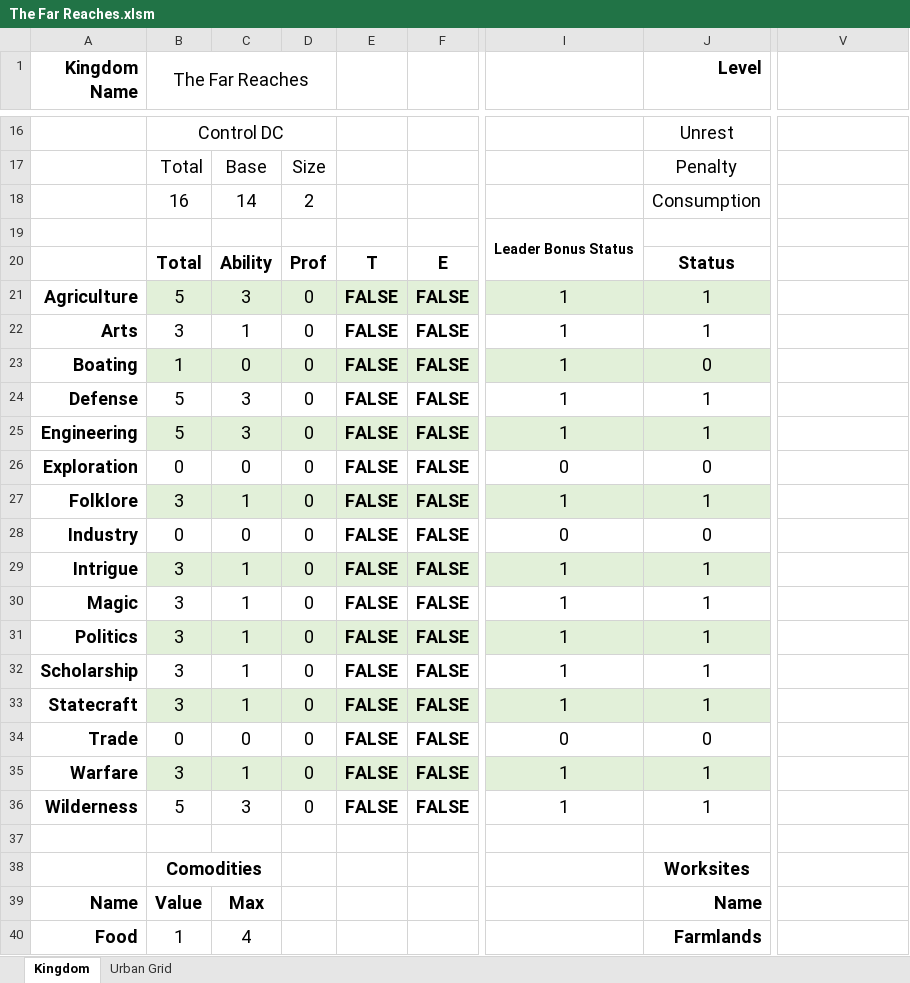
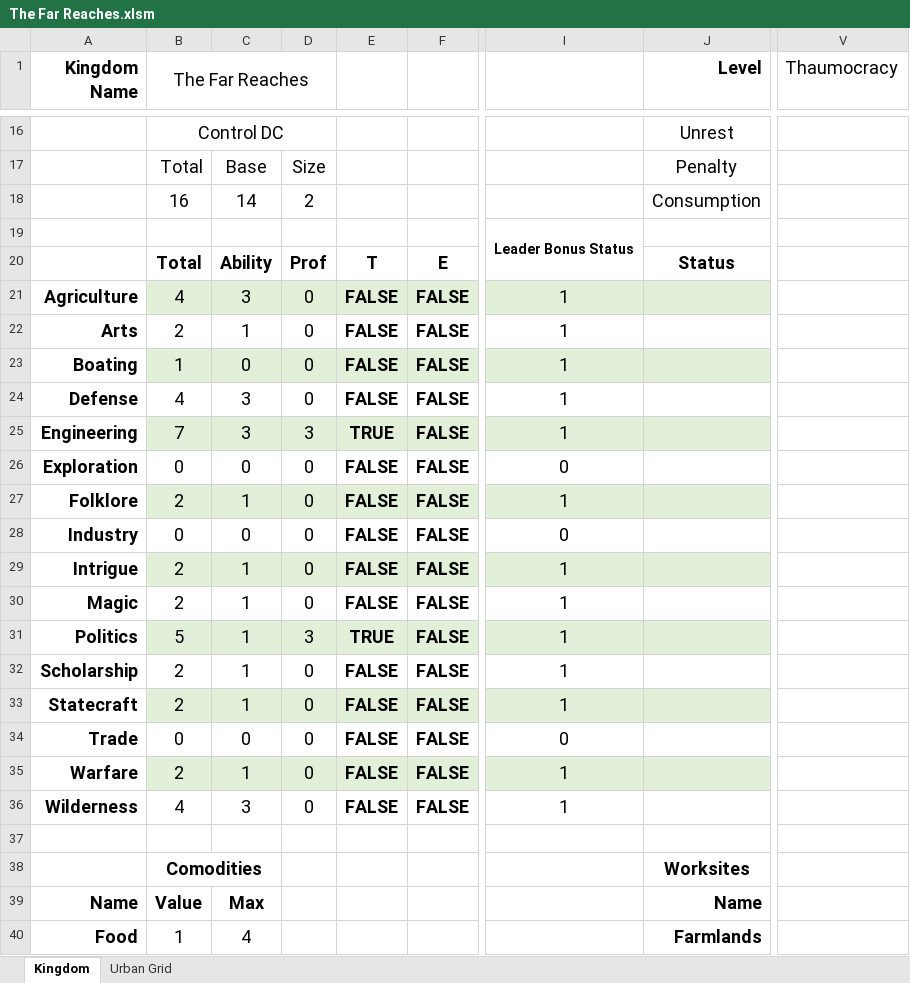
Before and after one commit to Frothbeast/PF2E, an Excel workbook: The Far Reaches.xlsm, sheet Kingdom, drawn as a sheet; only a part is shown, gaps mark what is left out; values as stored, in another font and other column widths than the file's, no borders; charts and pictures not drawn; the diff names each change by its address in the sheet, - before the commit and + after, or states it on an @@ line.

Commit message:
removed double status from leaders
Signed-off-by: Frothbeast <frothbeast@gmail.com>

```diff
--- a/The Far Reaches.xlsm (sheet Kingdom)
+++ b/The Far Reaches.xlsm (sheet Kingdom)
-V1: (empty)
+V1: Thaumocracy
-B21 (The Far Reaches): 5
+B21 (The Far Reaches): 4
-J21:J22 (Level): 1
+J21:J22 (Level): (empty)
-B22 (The Far Reaches): 3
+B22 (The Far Reaches): 2
-J23 (Level): 0
+J23 (Level): (empty)
-B24 (The Far Reaches): 5
+B24 (The Far Reaches): 4
-J24:J25 (Level): 1
+J24:J25 (Level): (empty)
-B25 (The Far Reaches): 5
+B25 (The Far Reaches): 7
-D25: 0
+D25: 3
-E25: FALSE
+E25: TRUE
-J26 (Level): 0
+J26 (Level): (empty)
-B27 (The Far Reaches): 3
+B27 (The Far Reaches): 2
-J27 (Level): 1
+J27 (Level): (empty)
-J28 (Level): 0
+J28 (Level): (empty)
-B29:B30 (The Far Reaches): 3
+B29:B30 (The Far Reaches): 2
-J29:J33 (Level): 1
+J29:J33 (Level): (empty)
-B31 (The Far Reaches): 3
+B31 (The Far Reaches): 5
-D31: 0
+D31: 3
-E31: FALSE
+E31: TRUE
-B32:B33 (The Far Reaches): 3
+B32:B33 (The Far Reaches): 2
-J34 (Level): 0
+J34 (Level): (empty)
-B35 (The Far Reaches): 3
+B35 (The Far Reaches): 2
-J35:J36 (Level): 1
+J35:J36 (Level): (empty)
-B36 (The Far Reaches): 5
+B36 (The Far Reaches): 4
```
Also changed, not shown: charts or pictures.
